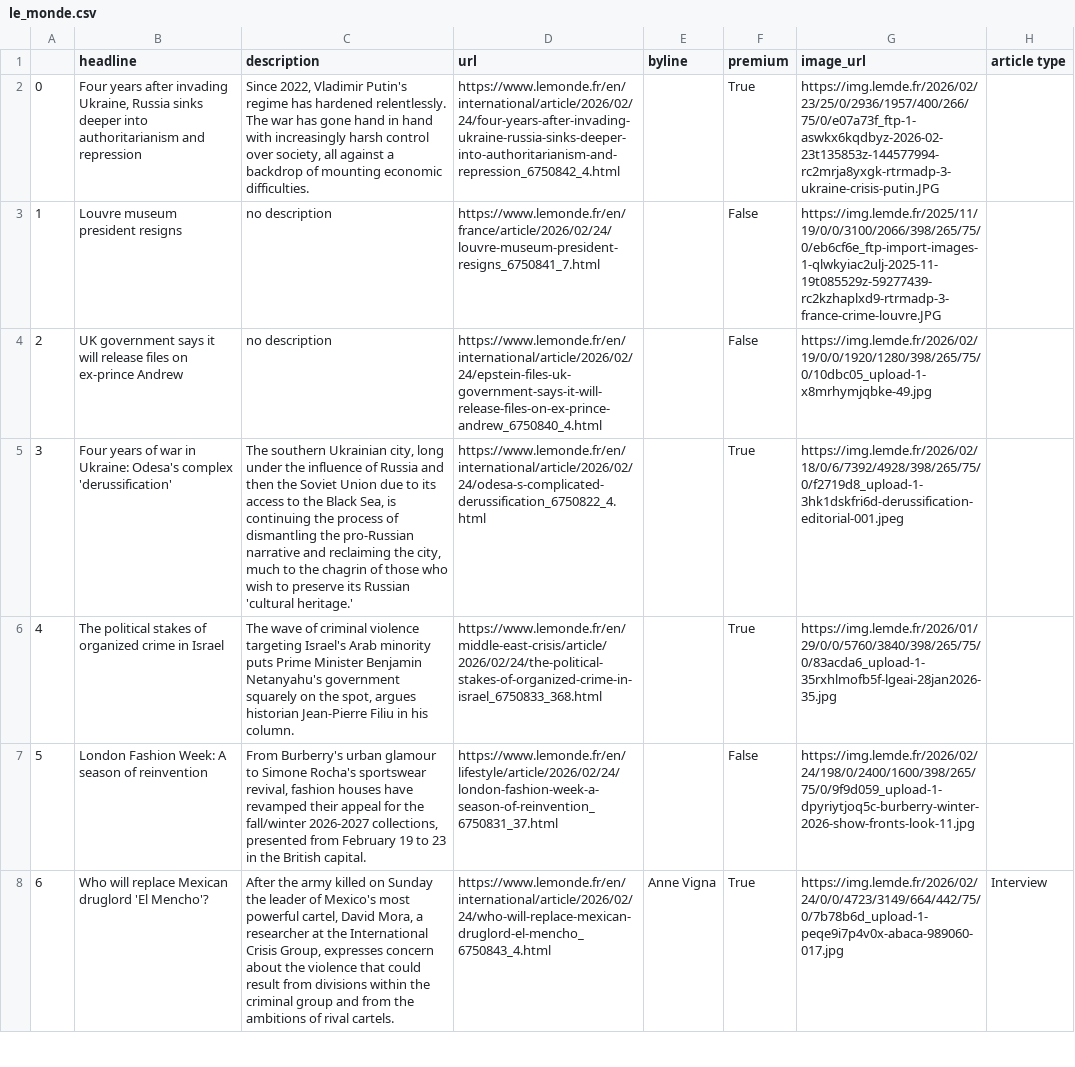
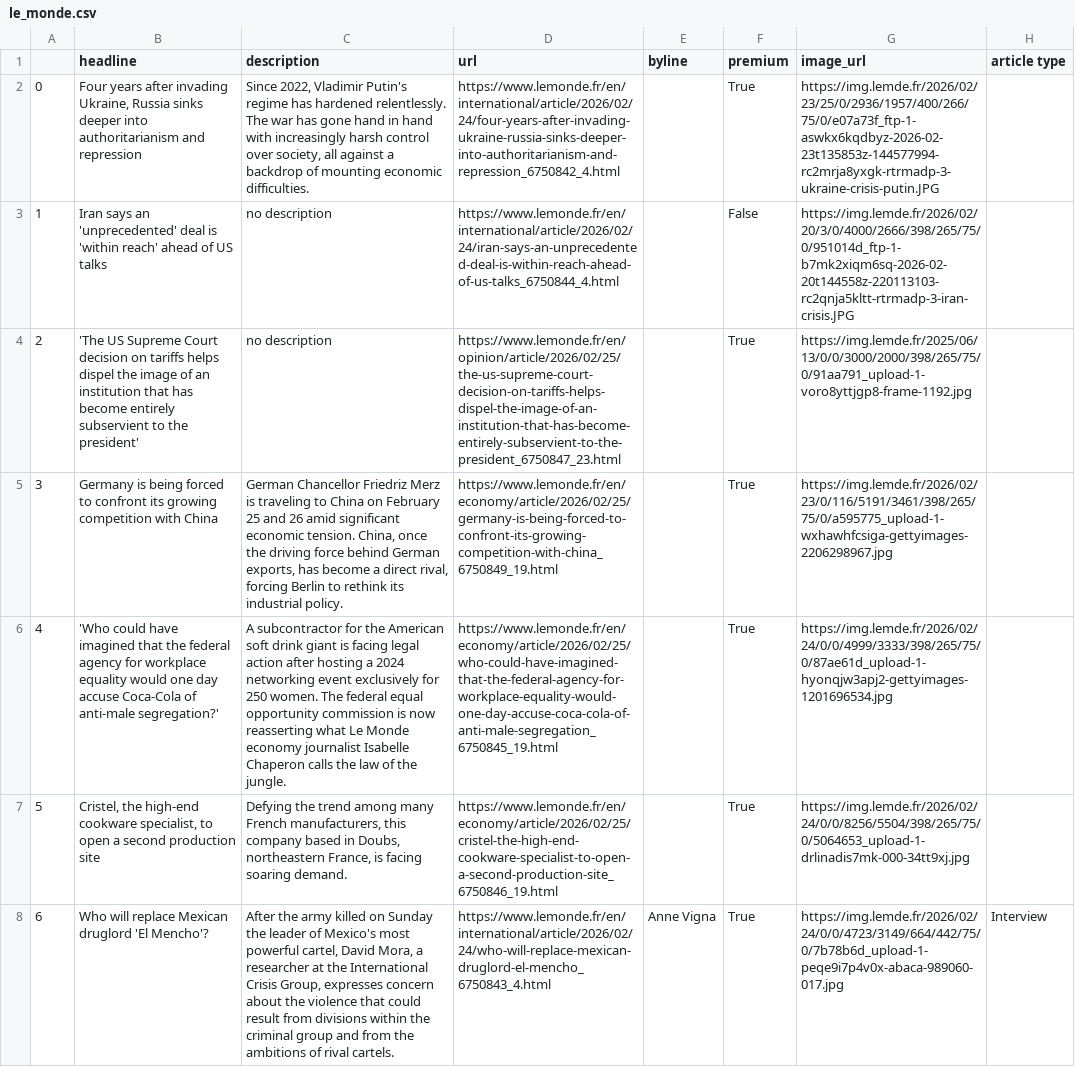
Before and after one commit to helenawittlich/scraping, a CSV file: le_monde.csv, drawn as a sheet; only a part is shown; the diff covers the shown part only; the diff names each change by its address in the sheet, - before the commit and + after, or states it on an @@ line.

```diff
--- a/le_monde.csv
+++ b/le_monde.csv
-B3 (headline): Louvre museum president resigns
+B3 (headline): Iran says an 'unprecedented' deal is 'within reach' ahead of US talks
-D3 (url): https://www.lemonde.fr/en/france/article/2026/02/24/louvre-museum-president-resigns_6750841_7.html
+D3 (url): https://www.lemonde.fr/en/international/article/2026/02/24/iran-says-an-unprecedented-deal-is-within-reach-ahead-of-us-talks_6750844_4.html
-G3 (image_url): https://img.lemde.fr/2025/11/19/0/0/3100/2066/398/265/75/0/eb6cf6e_ftp-import-images-1-qlwkyiac2ulj-2025-11-19t085529z-59277439-rc2kzhaplxd9-rtrmadp-3-france-crime-louvre.JPG
+G3 (image_url): https://img.lemde.fr/2026/02/20/3/0/4000/2666/398/265/75/0/951014d_ftp-1-b7mk2xiqm6sq-2026-02-20t144558z-220113103-rc2qnja5kltt-rtrmadp-3-iran-crisis.JPG
-B4 (headline): UK government says it will release files on ex-prince Andrew
+B4 (headline): 'The US Supreme Court decision on tariffs helps dispel the image of an institution that has become entirely subservient to the president'
-D4 (url): https://www.lemonde.fr/en/international/article/2026/02/24/epstein-files-uk-government-says-it-will-release-files-on-ex-prince-andrew_6750840_4.html
+D4 (url): https://www.lemonde.fr/en/opinion/article/2026/02/25/the-us-supreme-court-decision-on-tariffs-helps-dispel-the-image-of-an-institution-that-has-become-entirely-subservient-to-the-president_6750847_23.html
-F4 (premium): False
+F4 (premium): True
-G4 (image_url): https://img.lemde.fr/2026/02/19/0/0/1920/1280/398/265/75/0/10dbc05_upload-1-x8mrhymjqbke-49.jpg
+G4 (image_url): https://img.lemde.fr/2025/06/13/0/0/3000/2000/398/265/75/0/91aa791_upload-1-voro8yttjgp8-frame-1192.jpg
-B5 (headline): Four years of war in Ukraine: Odesa's complex 'derussification'
+B5 (headline): Germany is being forced to confront its growing competition with China
-C5 (description): The southern Ukrainian city, long under the influence of Russia and then the Soviet Union due to its access to the Black Sea, is continuing the process of dismantling the pro-Russian narrative and reclaiming the city, much to the chagrin of those who wish to preserve its Russian 'cultural heritage.'
+C5 (description): German Chancellor Friedriz Merz is traveling to China on February 25 and 26 amid significant economic tension. China, once the driving force behind German exports, has become a direct rival, forcing Berlin to rethink its industrial policy.
-D5 (url): https://www.lemonde.fr/en/international/article/2026/02/24/odesa-s-complicated-derussification_6750822_4.html
+D5 (url): https://www.lemonde.fr/en/economy/article/2026/02/25/germany-is-being-forced-to-confront-its-growing-competition-with-china_6750849_19.html
-G5 (image_url): https://img.lemde.fr/2026/02/18/0/6/7392/4928/398/265/75/0/f2719d8_upload-1-3hk1dskfri6d-derussification-editorial-001.jpeg
+G5 (image_url): https://img.lemde.fr/2026/02/23/0/116/5191/3461/398/265/75/0/a595775_upload-1-wxhawhfcsiga-gettyimages-2206298967.jpg
-B6 (headline): The political stakes of organized crime in Israel
+B6 (headline): 'Who could have imagined that the federal agency for workplace equality would one day accuse Coca-Cola of anti-male segregation?'
-C6 (description): The wave of criminal violence targeting Israel's Arab minority puts Prime Minister Benjamin Netanyahu's government squarely on the spot, argues historian Jean-Pierre Filiu in his column.
+C6 (description): A subcontractor for the American soft drink giant is facing legal action after hosting a 2024 networking event exclusively for 250 women. The federal equal opportunity commission is now reasserting what Le Monde economy journalist Isabelle Chaperon calls the law of the jungle.
-D6 (url): https://www.lemonde.fr/en/middle-east-crisis/article/2026/02/24/the-political-stakes-of-organized-crime-in-israel_6750833_368.html
+D6 (url): https://www.lemonde.fr/en/economy/article/2026/02/25/who-could-have-imagined-that-the-federal-agency-for-workplace-equality-would-one-day-accuse-coca-cola-of-anti-male-segregation_6750845_19.html
-G6 (image_url): https://img.lemde.fr/2026/01/29/0/0/5760/3840/398/265/75/0/83acda6_upload-1-35rxhlmofb5f-lgeai-28jan2026-35.jpg
+G6 (image_url): https://img.lemde.fr/2026/02/24/0/0/4999/3333/398/265/75/0/87ae61d_upload-1-hyonqjw3apj2-gettyimages-1201696534.jpg
-B7 (headline): London Fashion Week: A season of reinvention
+B7 (headline): Cristel, the high-end cookware specialist, to open a second production site
-C7 (description): From Burberry's urban glamour to Simone Rocha's sportswear revival, fashion houses have revamped their appeal for the fall/winter 2026-2027 collections, presented from February 19 to 23 in the British capital.
+C7 (description): Defying the trend among many French manufacturers, this company based in Doubs, northeastern France, is facing soaring demand.
-D7 (url): https://www.lemonde.fr/en/lifestyle/article/2026/02/24/london-fashion-week-a-season-of-reinvention_6750831_37.html
+D7 (url): https://www.lemonde.fr/en/economy/article/2026/02/25/cristel-the-high-end-cookware-specialist-to-open-a-second-production-site_6750846_19.html
-F7 (premium): False
+F7 (premium): True
-G7 (image_url): https://img.lemde.fr/2026/02/24/198/0/2400/1600/398/265/75/0/9f9d059_upload-1-dpyriytjoq5c-burberry-winter-2026-show-fronts-look-11.jpg
+G7 (image_url): https://img.lemde.fr/2026/02/24/0/0/8256/5504/398/265/75/0/5064653_upload-1-drlinadis7mk-000-34tt9xj.jpg
```
Also changed, not shown: 55 edited cells elsewhere in this file.
